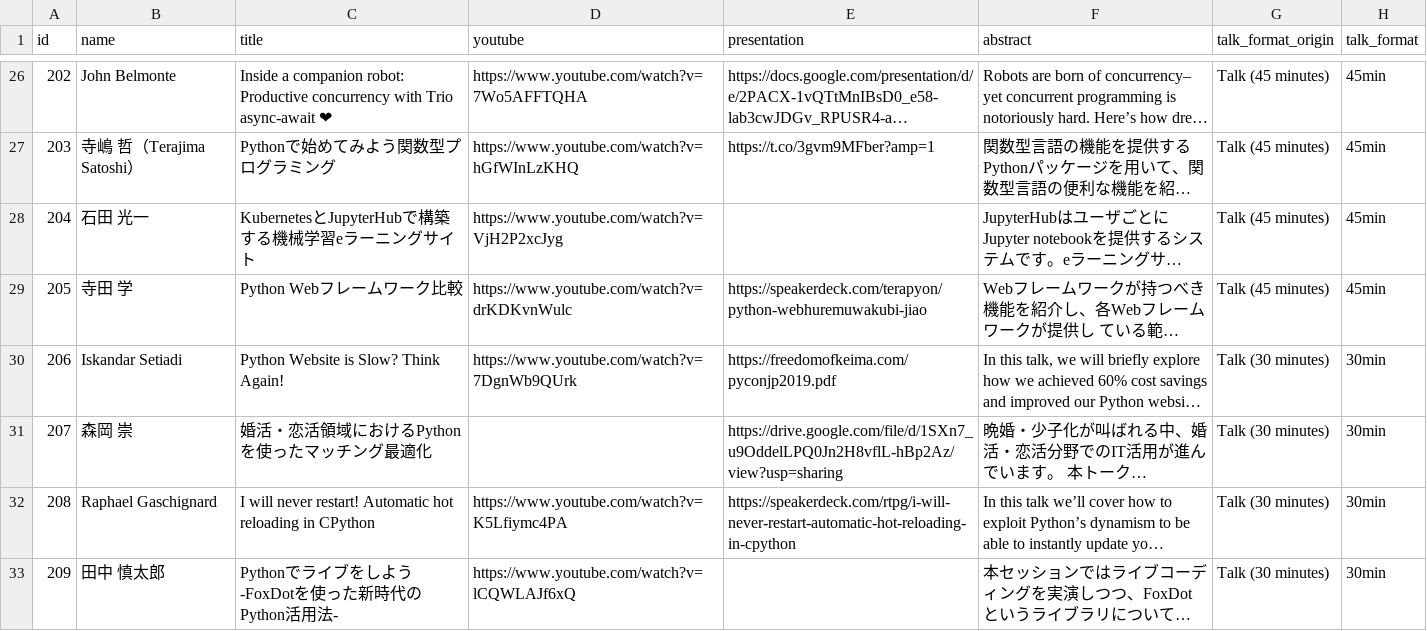
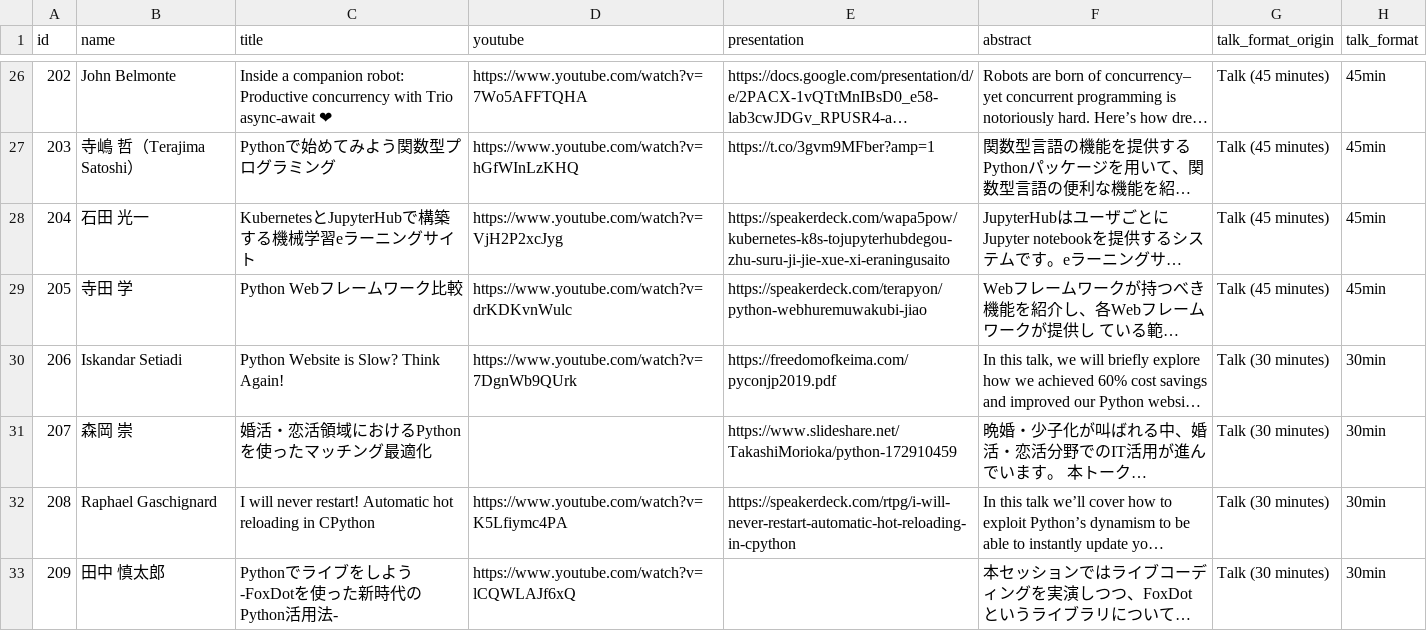
Before and after one commit to pyconjp/pycon.jp.2019, a CSV file: data/sessions.csv, drawn as a sheet; only a part is shown, gaps mark what is left out; long unchanged cells end in …; the diff names each change by its address in the sheet, - before the commit and + after, or states it on an @@ line.

```diff
--- a/data/sessions.csv
+++ b/data/sessions.csv
-E28 (presentation): (empty)
+E28 (presentation): https://speakerdeck.com/wapa5pow/kubernetes-k8s-tojupyterhubdegou-zhu-suru-ji-jie-xue-xi-eraningusaito
-E31 (presentation): https://drive.google.com/file/d/1SXn7_u9OddelLPQ0Jn2H8vflL-hBp2Az/view?usp=sharing
+E31 (presentation): https://www.slideshare.net/TakashiMorioka/python-172910459
```
Also changed, not shown: 1 other file.
